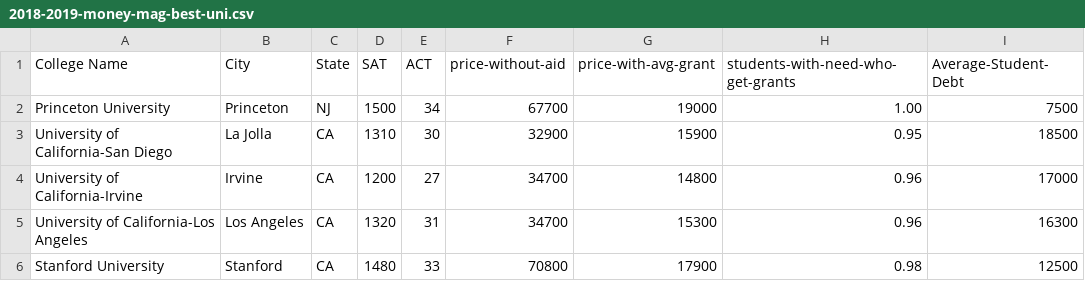
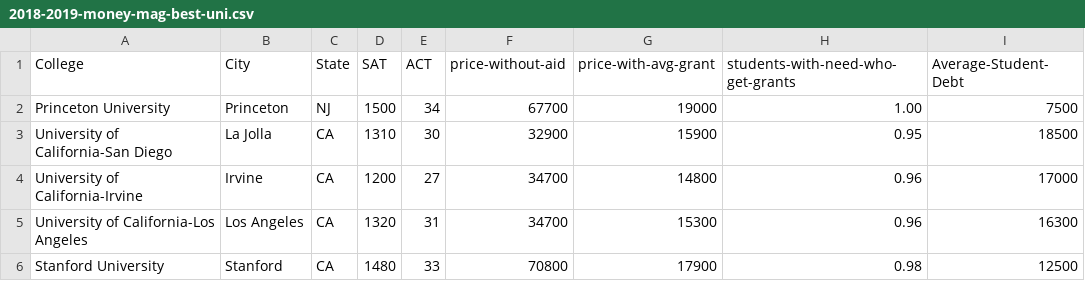
Before and after one commit to natrivera/2016_votes_by_county, a CSV file: 2018-2019-money-mag-best-uni.csv, drawn as a sheet; only a part is shown; the diff names each change by its address in the sheet, - before the commit and + after, or states it on an @@ line.

Commit message:
Update 2018-2019-money-mag-best-uni.csv

```diff
--- a/2018-2019-money-mag-best-uni.csv
+++ b/2018-2019-money-mag-best-uni.csv
-A1: College Name
+A1: College
```
